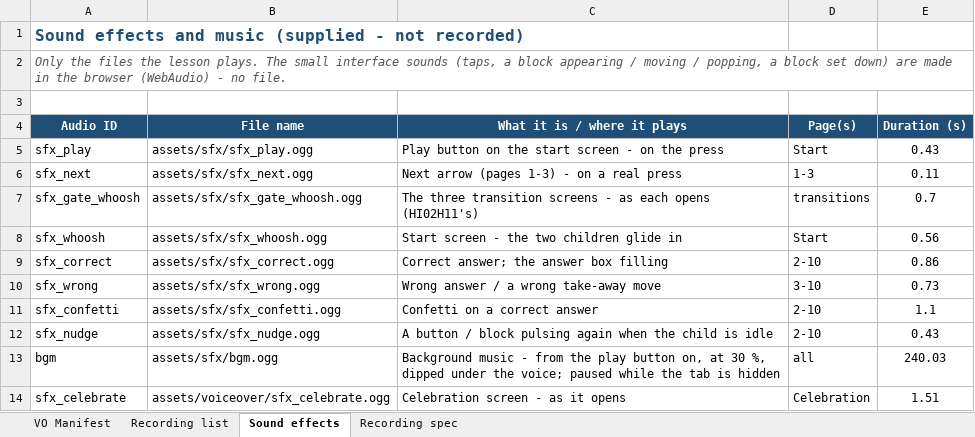
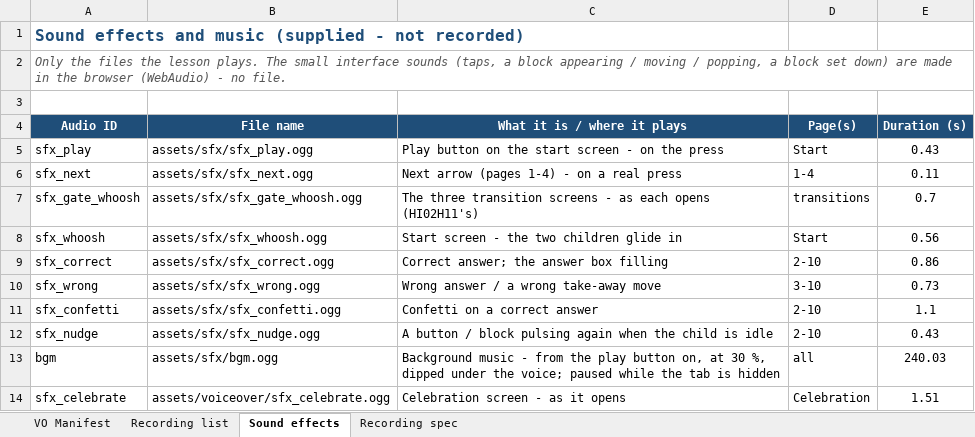
Before and after one commit to CodeWithPiyush0/MTG2A01_L04_S02-File7-Maths-, an Excel workbook: lesson_vo_manifest.xlsx, sheet Sound effects, drawn as a sheet; values as stored, in another font and other column widths than the file's, no borders; the diff names each change by its address in the sheet, - before the commit and + after, or states it on an @@ line.

```diff
--- a/lesson_vo_manifest.xlsx (sheet Sound effects)
+++ b/lesson_vo_manifest.xlsx (sheet Sound effects)
-C6 (What it is / where it plays): Next arrow (pages 1-3) - on a real press
+C6 (What it is / where it plays): Next arrow (pages 1-4) - on a real press
-D6 (Page(s)): 1-3
+D6 (Page(s)): 1-4
```
Also changed, not shown: sheet VO Manifest, sheet Recording list, sheet Recording spec, 55 other files.
